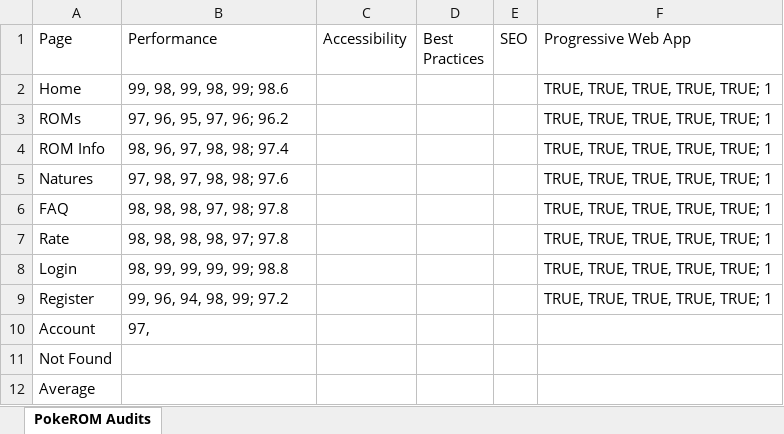
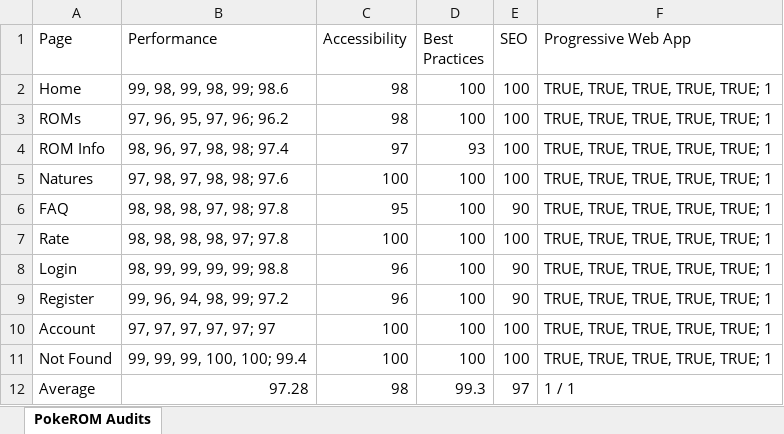
Before and after one commit to bag33188/PokeROM, an Excel workbook: misc/website_audits.xlsx, sheet PokeROM Audits, drawn as a sheet; values as stored, in another font and other column widths than the file's, no borders; the diff names each change by its address in the sheet, - before the commit and + after, or states it on an @@ line.

Commit message:
fix

```diff
--- a/misc/website_audits.xlsx (sheet PokeROM Audits)
+++ b/misc/website_audits.xlsx (sheet PokeROM Audits)
-C2:C3 (Accessibility): (empty)
+C2:C3 (Accessibility): 98
-D2:D3 (Best Practices): (empty)
+D2:D3 (Best Practices): 100
-E2:E5 (SEO): (empty)
+E2:E5 (SEO): 100
-C4 (Accessibility): (empty)
+C4 (Accessibility): 97
-D4 (Best Practices): (empty)
+D4 (Best Practices): 93
-C5 (Accessibility): (empty)
+C5 (Accessibility): 100
-D5:D11 (Best Practices): (empty)
+D5:D11 (Best Practices): 100
-C6 (Accessibility): (empty)
+C6 (Accessibility): 95
-E6 (SEO): (empty)
+E6 (SEO): 90
-C7 (Accessibility): (empty)
+C7 (Accessibility): 100
-E7 (SEO): (empty)
+E7 (SEO): 100
-C8:C9 (Accessibility): (empty)
+C8:C9 (Accessibility): 96
-E8:E9 (SEO): (empty)
+E8:E9 (SEO): 90
-B10 (Performance): 97,
+B10 (Performance): 97, 97, 97, 97, 97; 97
-C10:C11 (Accessibility): (empty)
+C10:C11 (Accessibility): 100
-E10:E11 (SEO): (empty)
+E10:E11 (SEO): 100
-F10:F11 (Progressive Web App): (empty)
+F10:F11 (Progressive Web App): TRUE, TRUE, TRUE, TRUE, TRUE; 1
-B11 (Performance): (empty)
+B11 (Performance): 99, 99, 99, 100, 100; 99.4
-B12 (Performance): (empty)
+B12 (Performance): 97.28
-C12 (Accessibility): (empty)
+C12 (Accessibility): 98
-D12 (Best Practices): (empty)
+D12 (Best Practices): 99.3
-E12 (SEO): (empty)
+E12 (SEO): 97
-F12 (Progressive Web App): (empty)
+F12 (Progressive Web App): 1 / 1
```
